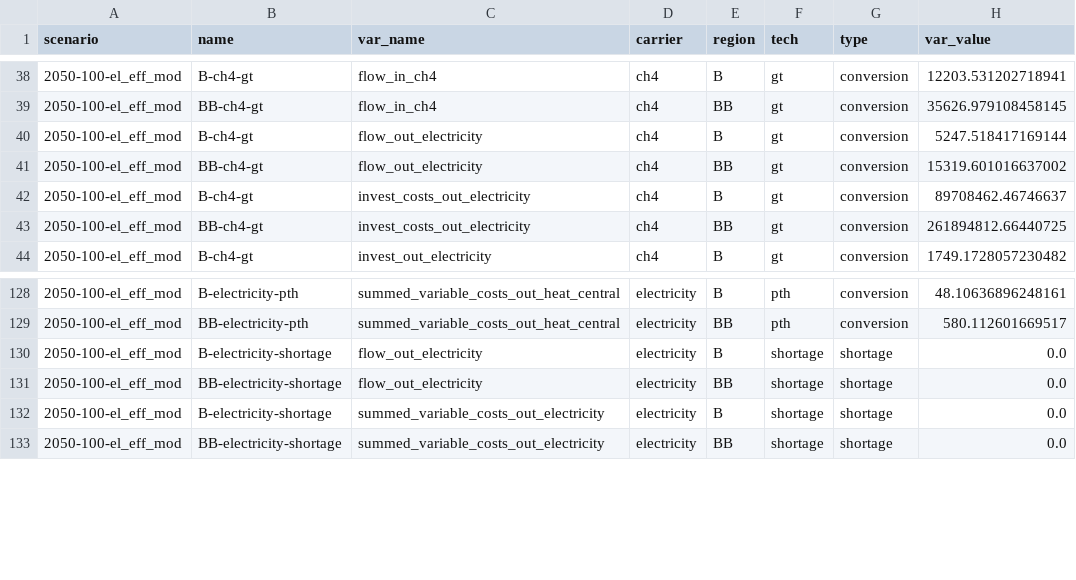
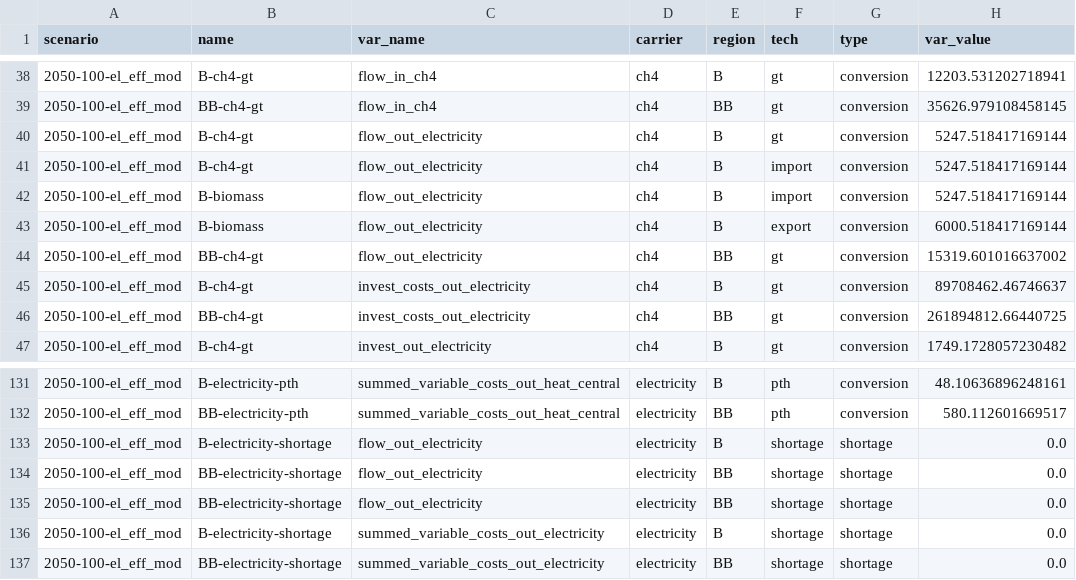
Before and after one commit to rl-institut/slapp_vis, a CSV file: data/2045_scenario/postprocessed/scalars.csv, drawn as a sheet; only a part is shown, gaps mark what is left out; the diff names each change by its address in the sheet, - before the commit and + after, or states it on an @@ line.

Commit message:
Add electricity import chart

```diff
--- a/data/2045_scenario/postprocessed/scalars.csv
+++ b/data/2045_scenario/postprocessed/scalars.csv
+row 41: 2050-100-el_eff_mod | B-ch4-gt | flow_out_electricity | ch4 | B | import | conversion | 5247.518417169144
+row 42: 2050-100-el_eff_mod | B-biomass | flow_out_electricity | ch4 | B | import | conversion | 5247.518417169144
+row 43: 2050-100-el_eff_mod | B-biomass | flow_out_electricity | ch4 | B | export | conversion | 6000.518417169144
+row 134: 2050-100-el_eff_mod | BB-electricity-shortage | flow_out_electricity | electricity | BB | shortage | shortage | 0.0
```
Also changed, not shown: 4 other files.
